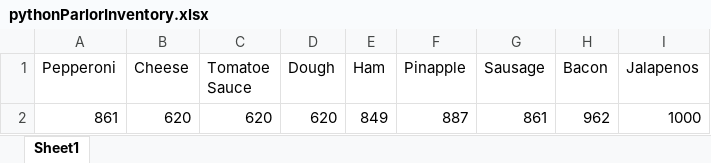
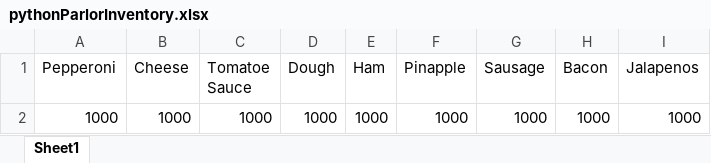
Before and after one commit to dac0d3/pythonWarriors, an Excel workbook: pythonParlorInventory.xlsx, sheet Sheet1, drawn as a sheet; values as stored, in another font and other column widths than the file's, no borders; removed rows and columns are numbered as before the commit, all else as after; the diff names each change by its address in the sheet, - before the commit and + after, or states it on an @@ line.

Commit message:
restock inventory button added for testing purposes

```diff
--- a/pythonParlorInventory.xlsx (sheet Sheet1)
+++ b/pythonParlorInventory.xlsx (sheet Sheet1)
-row 2: 861 | 620 | 620 | 620 | 849 | 887 | 861 | 962 | 1000
+row 2: 1000 | 1000 | 1000 | 1000 | 1000 | 1000 | 1000 | 1000 | 1000
```
Also changed, not shown: customerTransactions.xlsx, 2 other files.
